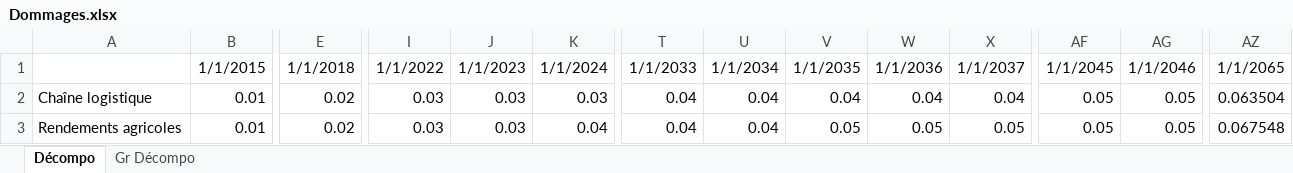
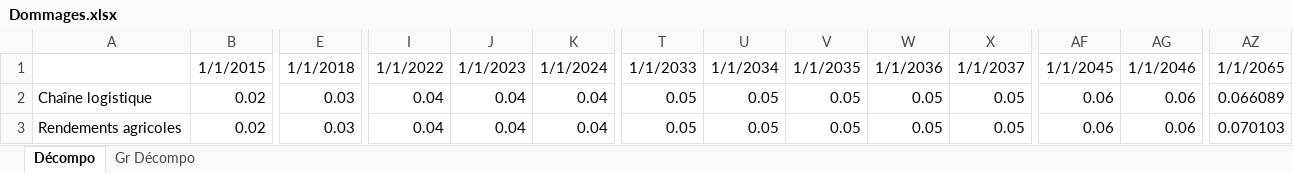
Before and after one commit to ThreeME-org/ThreeME_V3-open, an Excel workbook: results/Dommages.xlsx, sheet Décompo, drawn as a sheet; only a part is shown, gaps mark what is left out; values as stored, in another font and other column widths than the file's, no borders; the diff covers the shown part only; the diff names each change by its address in the sheet, - before the commit and + after, or states it on an @@ line.

```diff
--- a/results/Dommages.xlsx (sheet Décompo)
+++ b/results/Dommages.xlsx (sheet Décompo)
-B2:B3: 0.01
+B2:B3: 0.02
-E2:E3: 0.02
+E2:E3: 0.03
-I2:I3: 0.03
+I2:I3: 0.04
-J2:J3: 0.03
+J2:J3: 0.04
-K2: 0.03
+K2: 0.04
-T2:T3: 0.04
+T2:T3: 0.05
-U2:U3: 0.04
+U2:U3: 0.05
-V2: 0.04
+V2: 0.05
-W2: 0.04
+W2: 0.05
-X2: 0.04
+X2: 0.05
-AF2:AF3: 0.05
+AF2:AF3: 0.06
-AG2:AG3: 0.05
+AG2:AG3: 0.06
-AZ2: 0.063504
+AZ2: 0.066089
-AZ3: 0.067548
+AZ3: 0.070103
```
Also changed, not shown: 1 added row, 1 removed row and 84 edited cells elsewhere in this sheet, charts or pictures, results/Graphique dommages - WD+agri+air+sea.xlsx, results/Graphique dommages - WD+agri+air.xlsx, 11 other files.
